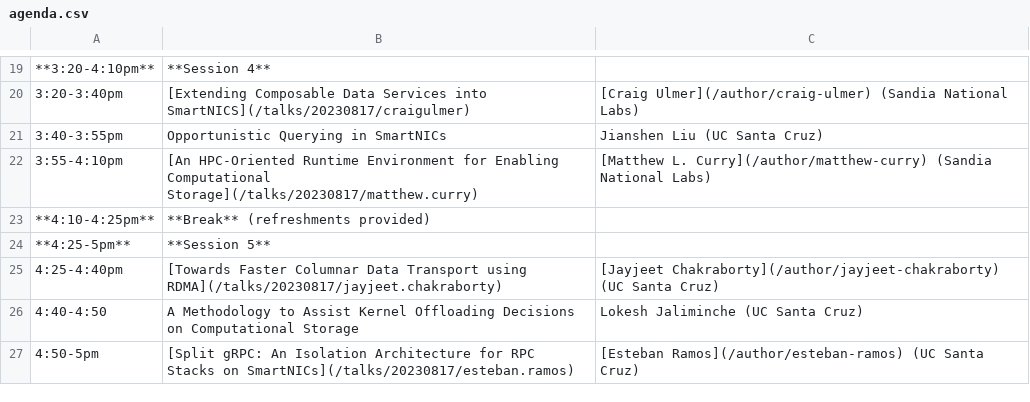
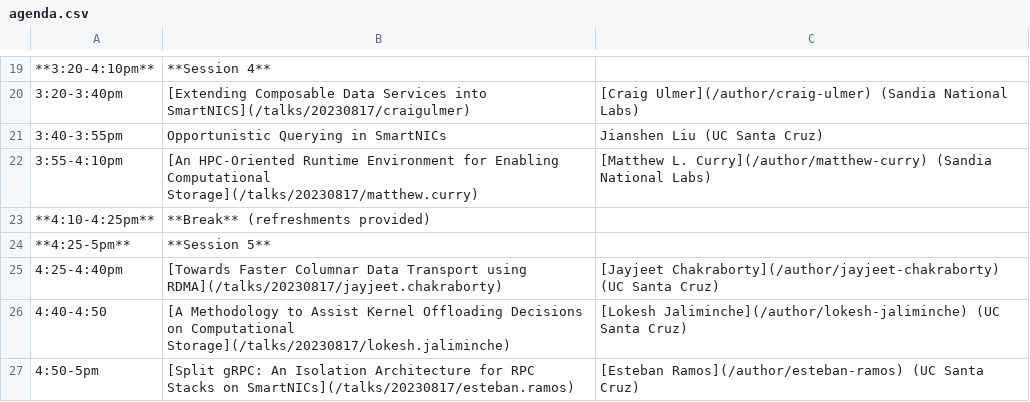
Before and after one commit to skyhookdm/skyhookdm.github.io, a CSV file: content/post/20230718-aug17/agenda.csv, drawn as a sheet; only a part is shown, gaps mark what is left out; the diff names each change by its address in the sheet, - before the commit and + after, or states it on an @@ line.

Commit message:
Add lokesh: bio and abstract (#23)
Co-authored-by: Jayjeet Chakraborty <jchakra1@ucsc.edu>

```diff
--- a/content/post/20230718-aug17/agenda.csv
+++ b/content/post/20230718-aug17/agenda.csv
-B26: A Methodology to Assist Kernel Offloading Decisions on Computational Storage
+B26: [A Methodology to Assist Kernel Offloading Decisions on Computational Storage](/talks/20230817/lokesh.jaliminche)
-C26: Lokesh Jaliminche (UC Santa…
+C26: [Lokesh Jaliminche](/author/lokesh-jaliminche) (UC Santa…
```
Also changed, not shown: 3 other files.
